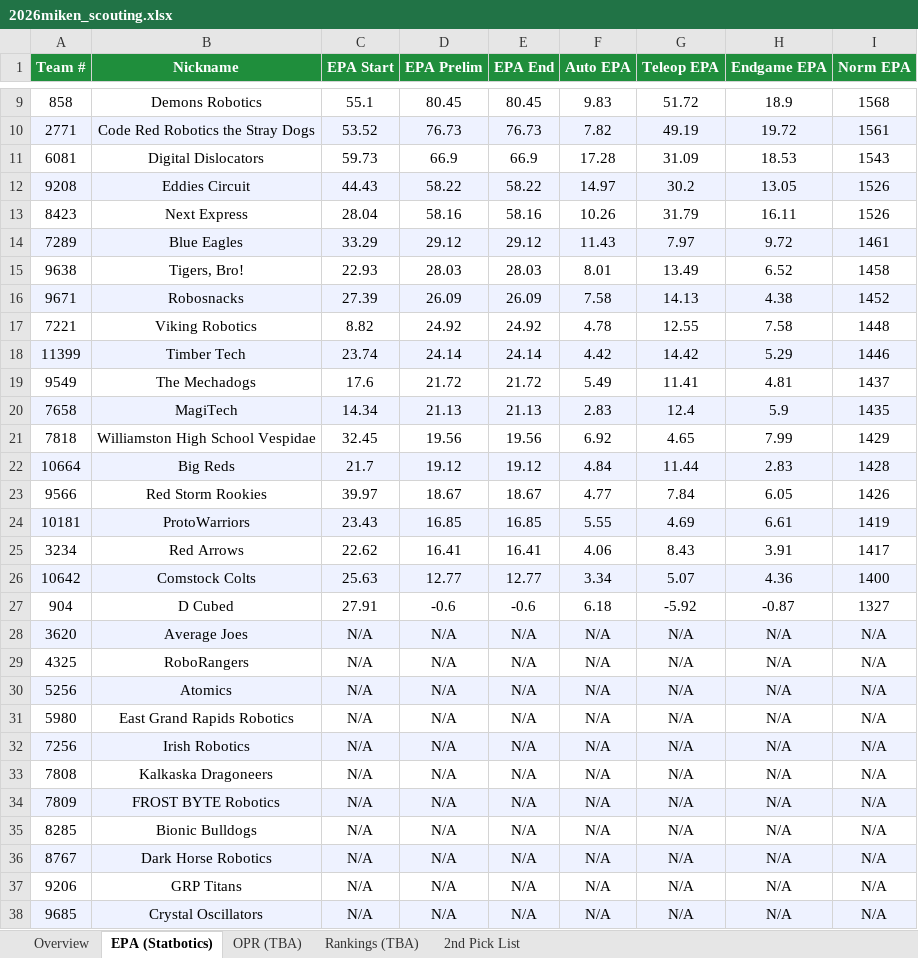
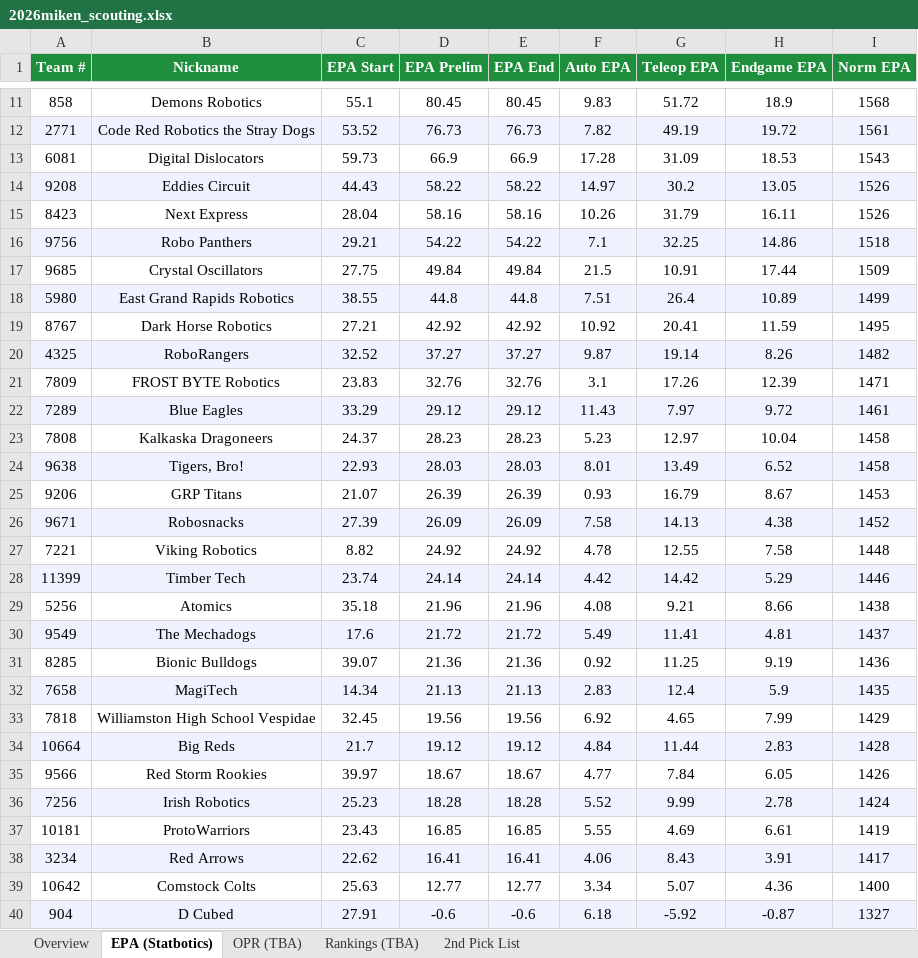
Before and after one commit to jpittenger8767/Scouting-App, an Excel workbook: 2026miken_scouting.xlsx, sheet EPA (Statbotics), drawn as a sheet; only a part is shown, gaps mark what is left out; values as stored, in another font and other column widths than the file's, no borders; removed rows and columns are numbered as before the commit, all else as after; the diff covers the shown part only; the diff names each change by its address in the sheet, - before the commit and + after, or states it on an @@ line.

```diff
--- a/2026miken_scouting.xlsx (sheet EPA (Statbotics))
+++ b/2026miken_scouting.xlsx (sheet EPA (Statbotics))
+row 16: 9756 | Robo Panthers | 29.21 | 54.22 | 54.22 | 7.1 | 32.25 | 14.86 | 1518
+row 17: 9685 | Crystal Oscillators | 27.75 | 49.84 | 49.84 | 21.5 | 10.91 | 17.44 | 1509
+row 18: 5980 | East Grand Rapids Robotics | 38.55 | 44.8 | 44.8 | 7.51 | 26.4 | 10.89 | 1499
+row 19: 8767 | Dark Horse Robotics | 27.21 | 42.92 | 42.92 | 10.92 | 20.41 | 11.59 | 1495
+row 20: 4325 | RoboRangers | 32.52 | 37.27 | 37.27 | 9.87 | 19.14 | 8.26 | 1482
+row 21: 7809 | FROST BYTE Robotics | 23.83 | 32.76 | 32.76 | 3.1 | 17.26 | 12.39 | 1471
+row 23: 7808 | Kalkaska Dragoneers | 24.37 | 28.23 | 28.23 | 5.23 | 12.97 | 10.04 | 1458
-A24:I24 fill: none
+A24:I24 fill: #EEF2FF
+row 25: 9206 | GRP Titans | 21.07 | 26.39 | 26.39 | 0.93 | 16.79 | 8.67 | 1453
+row 29: 5256 | Atomics | 35.18 | 21.96 | 21.96 | 4.08 | 9.21 | 8.66 | 1438
-A30:I30 fill: none
+A30:I30 fill: #EEF2FF
+row 31: 8285 | Bionic Bulldogs | 39.07 | 21.36 | 21.36 | 0.92 | 11.25 | 9.19 | 1436
+row 36: 7256 | Irish Robotics | 25.23 | 18.28 | 18.28 | 5.52 | 9.99 | 2.78 | 1424
-A37:I37 fill: #EEF2FF
+A37:I37 fill: none
-A38:I38 fill: none
+A38:I38 fill: #EEF2FF
-A39:I39 fill: #EEF2FF
+A39:I39 fill: none
-A40:I40 fill: none
+A40:I40 fill: #EEF2FF
-row 28: 3620 | Average Joes | N/A | N/A | N/A | N/A | N/A | N/A | N/A
-row 29: 4325 | RoboRangers | N/A | N/A | N/A | N/A | N/A | N/A | N/A
-row 30: 5256 | Atomics | N/A | N/A | N/A | N/A | N/A | N/A | N/A
-row 31: 5980 | East Grand Rapids Robotics | N/A | N/A | N/A | N/A | N/A | N/A | N/A
-row 32: 7256 | Irish Robotics | N/A | N/A | N/A | N/A | N/A | N/A | N/A
-row 33: 7808 | Kalkaska Dragoneers | N/A | N/A | N/A | N/A | N/A | N/A | N/A
-row 34: 7809 | FROST BYTE Robotics | N/A | N/A | N/A | N/A | N/A | N/A | N/A
-row 35: 8285 | Bionic Bulldogs | N/A | N/A | N/A | N/A | N/A | N/A | N/A
-row 36: 8767 | Dark Horse Robotics | N/A | N/A | N/A | N/A | N/A | N/A | N/A
-row 37: 9206 | GRP Titans | N/A | N/A | N/A | N/A | N/A | N/A | N/A
-row 38: 9685 | Crystal Oscillators | N/A | N/A | N/A | N/A | N/A | N/A | N/A
```
Also changed, not shown: 2 added rows, 2 removed rows, 5 edited cells and cell formats elsewhere in this sheet, sheet Overview, scouter_assignments.xlsx, scouting_merged.xlsx.
